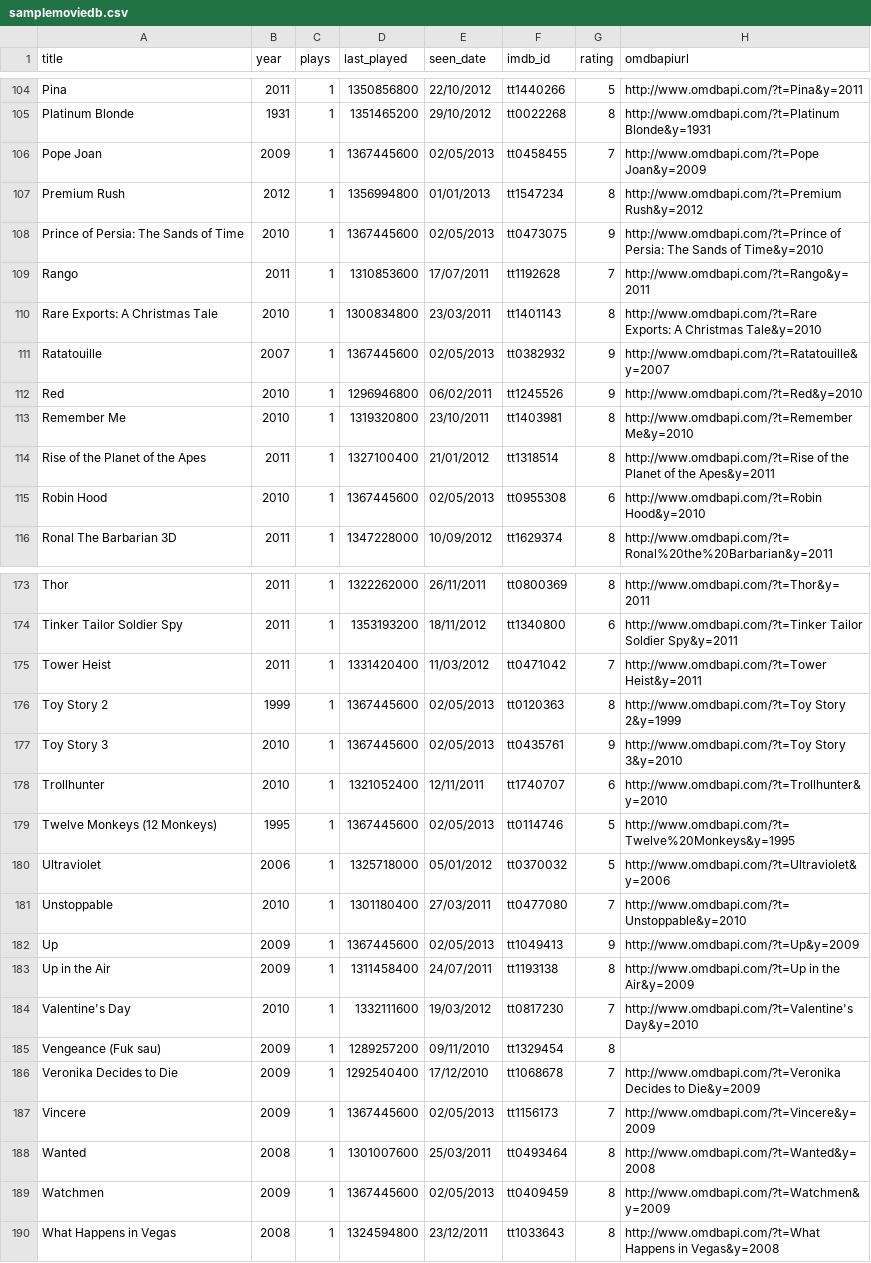
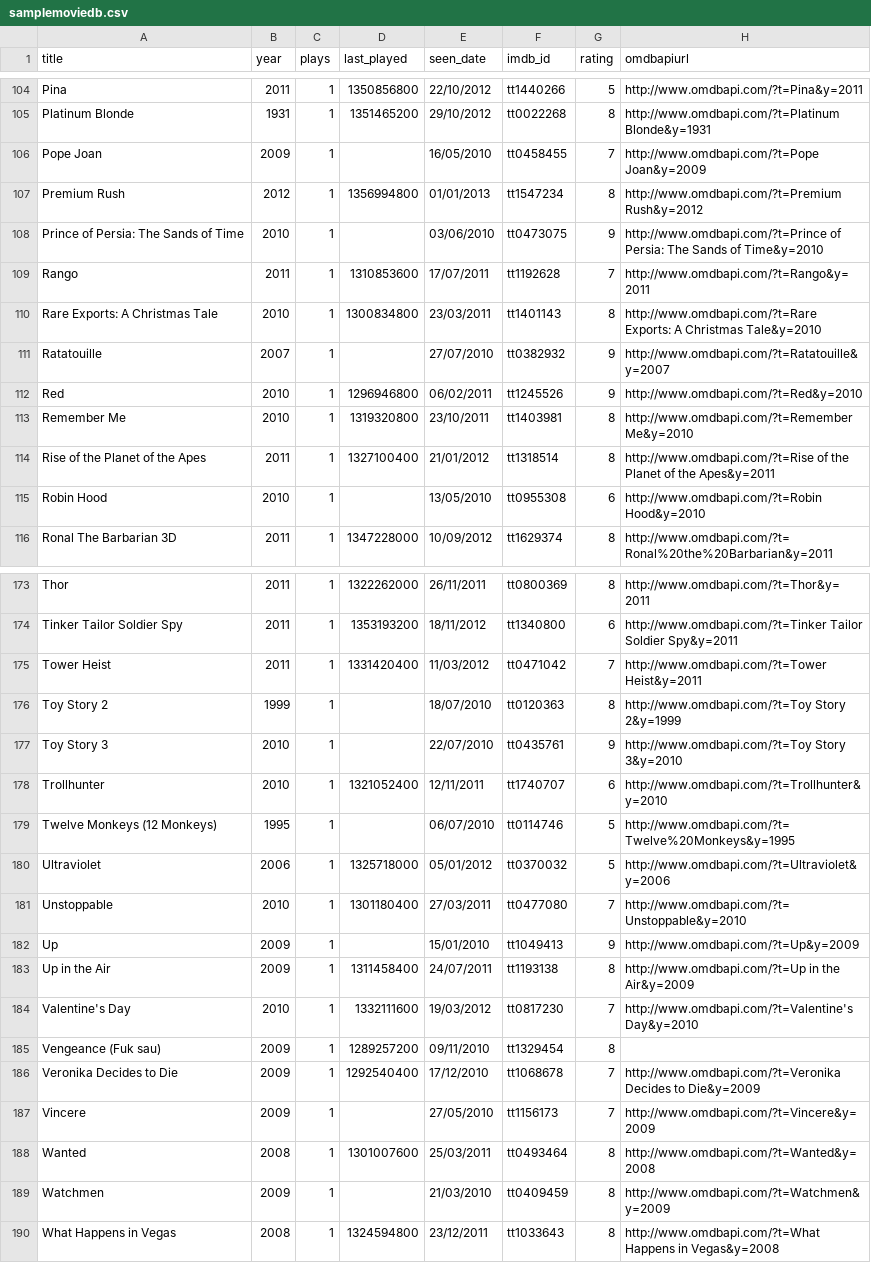
Before and after one commit to micheledallatorre/trakt-charts, a CSV file: samplemoviedb.csv, drawn as a sheet; only a part is shown, gaps mark what is left out; the diff covers the shown part only.

Commit message:
Update samplemoviedb.csv
Updated 27 movies

```diff
--- a/samplemoviedb.csv
+++ b/samplemoviedb.csv
@@ -105,8 +105,8 @@ Pina;2011;1;1350856800;22/10/2012;tt1440266;5;http://www.omdbapi.com/?t=Pina&y=2
 Platinum Blonde;1931;1;1351465200;29/10/2012;tt0022268;8;http://www.omdbapi.com/?t=Platinum Blonde&y=1931
-Pope Joan;2009;1;1367445600;02/05/2013;tt0458455;7;http://www.omdbapi.com/?t=Pope Joan&y=2009
+Pope Joan;2009;1;;16/05/2010;tt0458455;7;http://www.omdbapi.com/?t=Pope Joan&y=2009
 Premium Rush;2012;1;1356994800;01/01/2013;tt1547234;8;http://www.omdbapi.com/?t=Premium Rush&y=2012
-Prince of Persia: The Sands of Time;2010;1;1367445600;02/05/2013;tt0473075;9;http://www.omdbapi.com/?t=Prince of Persia: The Sands of Time&y=2010
+Prince of Persia: The Sands of Time;2010;1;;03/06/2010;tt0473075;9;http://www.omdbapi.com/?t=Prince of Persia: The Sands of Time&y=2010
 Rango;2011;1;1310853600;17/07/2011;tt1192628;7;http://www.omdbapi.com/?t=Rango&y=2011
 Rare Exports: A Christmas Tale;2010;1;1300834800;23/03/2011;tt1401143;8;http://www.omdbapi.com/?t=Rare Exports: A Christmas Tale&y=2010
-Ratatouille;2007;1;1367445600;02/05/2013;tt0382932;9;http://www.omdbapi.com/?t=Ratatouille&y=2007
+Ratatouille;2007;1;;27/07/2010;tt0382932;9;http://www.omdbapi.com/?t=Ratatouille&y=2007
 Red;2010;1;1296946800;06/02/2011;tt1245526;9;http://www.omdbapi.com/?t=Red&y=2010
@@ -114,3 +114,3 @@ Remember Me;2010;1;1319320800;23/10/2011;tt1403981;8;http://www.omdbapi.com/?t=R
 Rise of the Planet of the Apes;2011;1;1327100400;21/01/2012;tt1318514;8;http://www.omdbapi.com/?t=Rise of the Planet of the Apes&y=2011
-Robin Hood;2010;1;1367445600;02/05/2013;tt0955308;6;http://www.omdbapi.com/?t=Robin Hood&y=2010
+Robin Hood;2010;1;;13/05/2010;tt0955308;6;http://www.omdbapi.com/?t=Robin Hood&y=2010
 Ronal The Barbarian 3D;2011;1;1347228000;10/09/2012;tt1629374;8;http://www.omdbapi.com/?t=Ronal%20the%20Barbarian&y=2011
@@ -175,9 +175,9 @@ Tinker Tailor Soldier Spy;2011;1;1353193200;18/11/2012;tt1340800;6;http://www.om
 Tower Heist;2011;1;1331420400;11/03/2012;tt0471042;7;http://www.omdbapi.com/?t=Tower Heist&y=2011
-Toy Story 2;1999;1;1367445600;02/05/2013;tt0120363;8;http://www.omdbapi.com/?t=Toy Story 2&y=1999
-Toy Story 3;2010;1;1367445600;02/05/2013;tt0435761;9;http://www.omdbapi.com/?t=Toy Story 3&y=2010
+Toy Story 2;1999;1;;18/07/2010;tt0120363;8;http://www.omdbapi.com/?t=Toy Story 2&y=1999
+Toy Story 3;2010;1;;22/07/2010;tt0435761;9;http://www.omdbapi.com/?t=Toy Story 3&y=2010
 Trollhunter;2010;1;1321052400;12/11/2011;tt1740707;6;http://www.omdbapi.com/?t=Trollhunter&y=2010
-Twelve Monkeys (12 Monkeys);1995;1;1367445600;02/05/2013;tt0114746;5;http://www.omdbapi.com/?t=Twelve%20Monkeys&y=1995
+Twelve Monkeys (12 Monkeys);1995;1;;06/07/2010;tt0114746;5;http://www.omdbapi.com/?t=Twelve%20Monkeys&y=1995
 Ultraviolet;2006;1;1325718000;05/01/2012;tt0370032;5;http://www.omdbapi.com/?t=Ultraviolet&y=2006
 Unstoppable;2010;1;1301180400;27/03/2011;tt0477080;7;http://www.omdbapi.com/?t=Unstoppable&y=2010
-Up;2009;1;1367445600;02/05/2013;tt1049413;9;http://www.omdbapi.com/?t=Up&y=2009
+Up;2009;1;;15/01/2010;tt1049413;9;http://www.omdbapi.com/?t=Up&y=2009
 Up in the Air;2009;1;1311458400;24/07/2011;tt1193138;8;http://www.omdbapi.com/?t=Up in the Air&y=2009
@@ -186,5 +186,5 @@ Vengeance (Fuk sau);2009;1;1289257200;09/11/2010;tt1329454;8;
 Veronika Decides to Die;2009;1;1292540400;17/12/2010;tt1068678;7;http://www.omdbapi.com/?t=Veronika Decides to Die&y=2009
-Vincere;2009;1;1367445600;02/05/2013;tt1156173;7;http://www.omdbapi.com/?t=Vincere&y=2009
+Vincere;2009;1;;27/05/2010;tt1156173;7;http://www.omdbapi.com/?t=Vincere&y=2009
 Wanted;2008;1;1301007600;25/03/2011;tt0493464;8;http://www.omdbapi.com/?t=Wanted&y=2008
-Watchmen;2009;1;1367445600;02/05/2013;tt0409459;8;http://www.omdbapi.com/?t=Watchmen&y=2009
+Watchmen;2009;1;;21/03/2010;tt0409459;8;http://www.omdbapi.com/?t=Watchmen&y=2009
 What Happens in Vegas;2008;1;1324594800;23/12/2011;tt1033643;8;http://www.omdbapi.com/?t=What Happens in Vegas&y=2008
```
Also changed, not shown: 34 edited cells elsewhere in this file.
